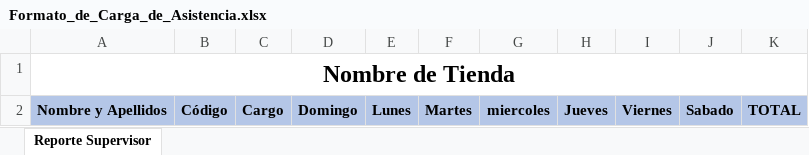
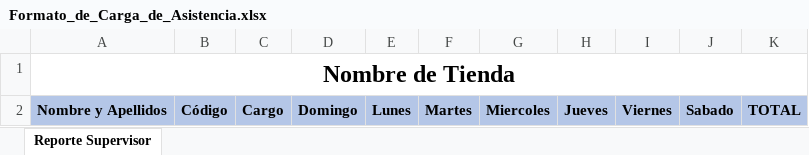
Before and after one commit to HermesBalza/LogicPay, an Excel workbook: public/Formato_de_Carga_de_Asistencia.xlsx, sheet Reporte Supervisor, drawn as a sheet; values as stored, in another font and other column widths than the file's, no borders; conditional formats not drawn; the diff names each change by its address in the sheet, - before the commit and + after, or states it on an @@ line.

Commit message:
Digitalizer: SheetPreviewModal, Gemini 3 Flash upgrade, and UX improvements

```diff
--- a/public/Formato_de_Carga_de_Asistencia.xlsx (sheet Reporte Supervisor)
+++ b/public/Formato_de_Carga_de_Asistencia.xlsx (sheet Reporte Supervisor)
-G2: miercoles
+G2: Miercoles
```
Also changed, not shown: 8 other files.
